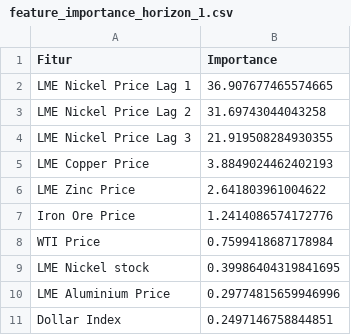
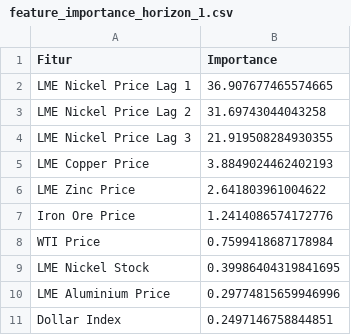
Before and after one commit to wilwillie/nickel-price-prediction, a CSV file: hasil_tuning/evaluasi_final/feature_importance_horizon_1.csv, drawn as a sheet.

```diff
--- a/hasil_tuning/evaluasi_final/feature_importance_horizon_1.csv
+++ b/hasil_tuning/evaluasi_final/feature_importance_horizon_1.csv
@@ -8,3 +8,3 @@ Iron Ore Price,1.2414086574172776
 WTI Price,0.7599418687178984
-LME Nickel stock,0.39986404319841695
+LME Nickel Stock,0.39986404319841695
 LME Aluminium Price,0.29774815659946996
```
Also changed, not shown: hasil_tuning/evaluasi_final/feature_importance_horizon_2.csv, hasil_tuning/evaluasi_final/feature_importance_horizon_3.csv, 8 other files.
